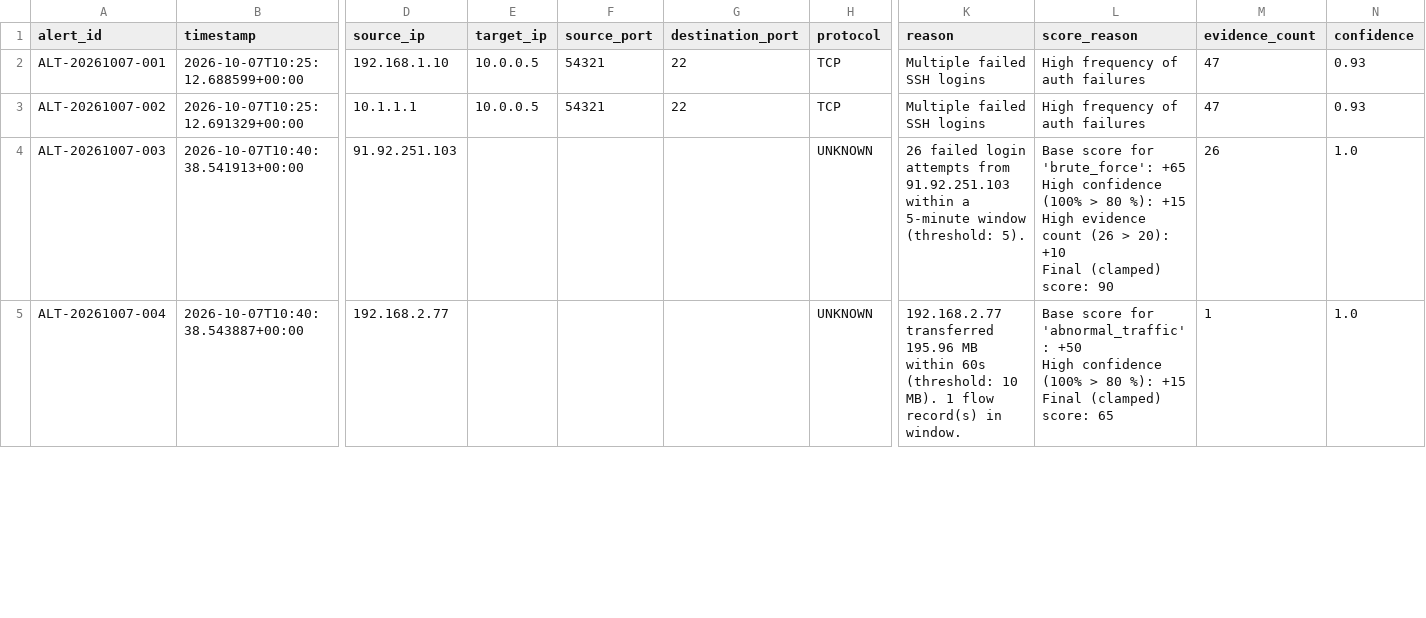
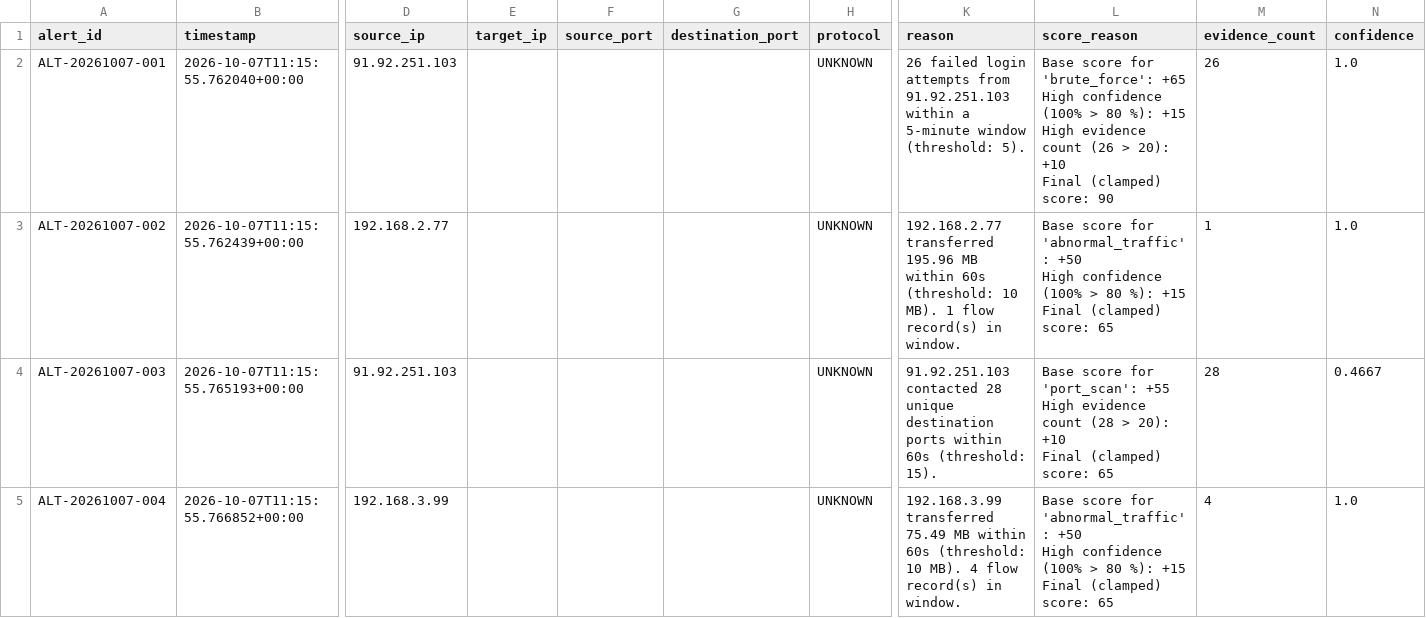
Before and after one commit to Adhithya-kn/cloud-cyber-threat-detection-dashboard, a CSV file: data/alerts.csv, drawn as a sheet; only a part is shown, gaps mark what is left out; ↵ is a line break in a cell; the diff covers the shown part only; the diff names each change by its address in the sheet, - before the commit and + after, or states it on an @@ line.

Commit message:
feat: add dynamic custom dataset upload, 3 demo datasets, and automated threat report generator

```diff
--- a/data/alerts.csv
+++ b/data/alerts.csv
-B2 (timestamp): 2026-10-07T10:25:12.688599+00:00
+B2 (timestamp): 2026-10-07T11:15:55.762040+00:00
-D2 (source_ip): 192.168.1.10
+D2 (source_ip): 91.92.251.103
-E2:E3 (target_ip): 10.0.0.5
+E2:E3 (target_ip): (empty)
-F2:F3 (source_port): 54321
+F2:F3 (source_port): (empty)
-G2:G3 (destination_port): 22
+G2:G3 (destination_port): (empty)
-H2:H3 (protocol): TCP
+H2:H3 (protocol): UNKNOWN
-K2 (reason): Multiple failed SSH logins
+K2 (reason): 26 failed login attempts from 91.92.251.103 within a 5-minute window (threshold: 5).
-L2 (score_reason): High frequency of auth failures
+L2 (score_reason): Base score for 'brute_force': +65 ↵ High confidence (100% > 80 %): +15 ↵ High evidence count (26 > 20): +10 ↵ Final (clamped) score: 90
-M2 (evidence_count): 47
+M2 (evidence_count): 26
-N2:N3 (confidence): 0.93
+N2:N3 (confidence): 1.0
-B3 (timestamp): 2026-10-07T10:25:12.691329+00:00
+B3 (timestamp): 2026-10-07T11:15:55.762439+00:00
-D3 (source_ip): 10.1.1.1
+D3 (source_ip): 192.168.2.77
-K3 (reason): Multiple failed SSH logins
+K3 (reason): 192.168.2.77 transferred 195.96 MB within 60s (threshold: 10 MB). 1 flow record(s) in window.
-L3 (score_reason): High frequency of auth failures
+L3 (score_reason): Base score for 'abnormal_traffic': +50 ↵ High confidence (100% > 80 %): +15 ↵ Final (clamped) score: 65
-M3 (evidence_count): 47
+M3 (evidence_count): 1
-B4 (timestamp): 2026-10-07T10:40:38.541913+00:00
+B4 (timestamp): 2026-10-07T11:15:55.765193+00:00
-K4 (reason): 26 failed login attempts from 91.92.251.103 within a 5-minute window (threshold: 5).
+K4 (reason): 91.92.251.103 contacted 28 unique destination ports within 60s (threshold: 15).
-L4 (score_reason): …score for 'brute_force': +65 ↵ High confidence (100% > 80 %): +15 ↵ High evidence count (26 > 20): +10 ↵ Final (clamped) score: 90
+L4 (score_reason): …score for 'port_scan': +55 ↵ High evidence count (28 > 20): +10 ↵ Final (clamped) score: 65
-M4 (evidence_count): 26
+M4 (evidence_count): 28
-N4 (confidence): 1.0
+N4 (confidence): 0.4667
-B5 (timestamp): 2026-10-07T10:40:38.543887+00:00
+B5 (timestamp): 2026-10-07T11:15:55.766852+00:00
-D5 (source_ip): 192.168.2.77
+D5 (source_ip): 192.168.3.99
-K5 (reason): 192.168.2.77 transferred 195.96 MB within 60s (threshold: 10 MB). 1 flow record(s)…
+K5 (reason): 192.168.3.99 transferred 75.49 MB within 60s (threshold: 10 MB). 4 flow record(s)…
-M5 (evidence_count): 1
+M5 (evidence_count): 4
```
Also changed, not shown: 2 removed rows and 47 edited cells elsewhere in this file, 10 other files.
